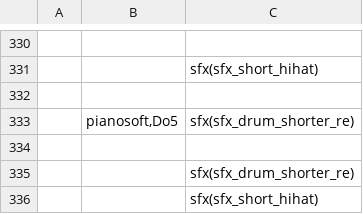
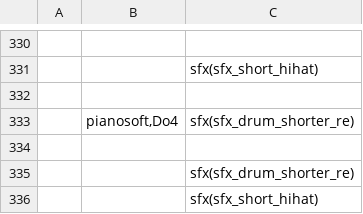
Before and after one commit to santiontanon/xspelunker2, a TSV file: data/music/caves2.tsv, drawn as a sheet; only a part is shown, gaps mark what is left out; the diff covers the shown part only; the diff names each change by its address in the sheet, - before the commit and + after, or states it on an @@ line.

```diff
--- a/data/music/caves2.tsv
+++ b/data/music/caves2.tsv
-B333: pianosoft,Do5
+B333: pianosoft,Do4
```
Also changed, not shown: 1 added row, 1 removed row and 9 edited cells elsewhere in this file, data/music/jungle1c.tsv, 16 other files.
